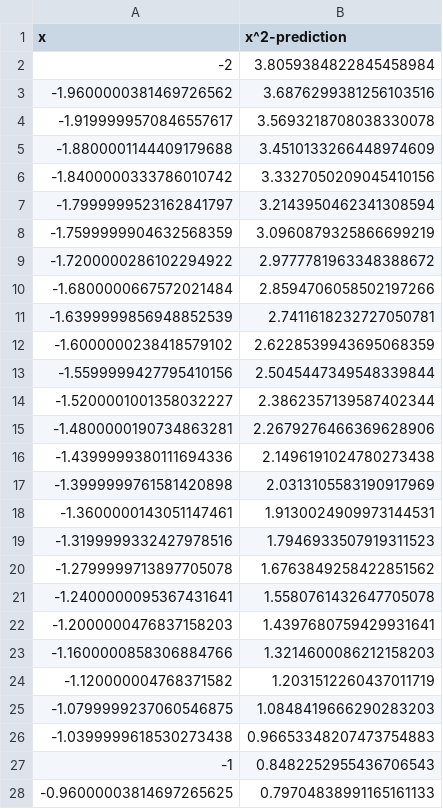
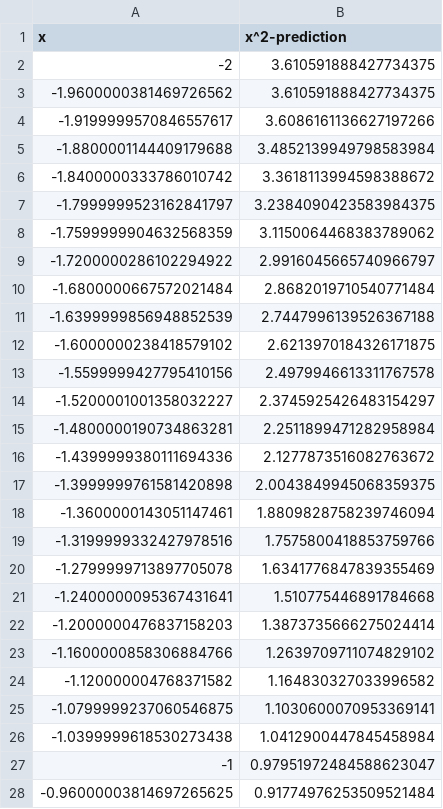
Before and after one commit to alejandrofsevilla/neural-network-approximator, a CSV file: examples/output/sqr.csv, drawn as a sheet; only a part is shown; the diff covers the shown part only.

Commit message:
update examples

```diff
--- a/examples/output/sqr.csv
+++ b/examples/output/sqr.csv
@@ -1,28 +1,28 @@
 x,x^2-prediction
--2,3.8059384822845458984
--1.9600000381469726562,3.6876299381256103516
--1.9199999570846557617,3.5693218708038330078
--1.8800001144409179688,3.4510133266448974609
--1.8400000333786010742,3.3327050209045410156
--1.7999999523162841797,3.2143950462341308594
--1.7599999904632568359,3.0960879325866699219
--1.7200000286102294922,2.9777781963348388672
--1.6800000667572021484,2.8594706058502197266
--1.6399999856948852539,2.7411618232727050781
--1.6000000238418579102,2.6228539943695068359
--1.5599999427795410156,2.5045447349548339844
--1.5200001001358032227,2.3862357139587402344
--1.4800000190734863281,2.2679276466369628906
--1.4399999380111694336,2.1496191024780273438
--1.3999999761581420898,2.0313105583190917969
--1.3600000143051147461,1.9130024909973144531
--1.3199999332427978516,1.7946933507919311523
--1.2799999713897705078,1.6763849258422851562
--1.2400000095367431641,1.5580761432647705078
--1.2000000476837158203,1.4397680759429931641
--1.1600000858306884766,1.3214600086212158203
--1.120000004768371582,1.2031512260437011719
--1.0799999237060546875,1.0848419666290283203
--1.0399999618530273438,0.96653348207473754883
--1,0.8482252955436706543
--0.96000003814697265625,0.79704838991165161133
+-2,3.610591888427734375
+-1.9600000381469726562,3.610591888427734375
+-1.9199999570846557617,3.6086161136627197266
+-1.8800001144409179688,3.4852139949798583984
+-1.8400000333786010742,3.3618113994598388672
+-1.7999999523162841797,3.2384090423583984375
+-1.7599999904632568359,3.1150064468383789062
+-1.7200000286102294922,2.9916045665740966797
+-1.6800000667572021484,2.8682019710540771484
+-1.6399999856948852539,2.7447996139526367188
+-1.6000000238418579102,2.6213970184326171875
+-1.5599999427795410156,2.4979946613311767578
+-1.5200001001358032227,2.3745925426483154297
+-1.4800000190734863281,2.2511899471282958984
+-1.4399999380111694336,2.1277873516082763672
+-1.3999999761581420898,2.0043849945068359375
+-1.3600000143051147461,1.8809828758239746094
+-1.3199999332427978516,1.7575800418853759766
+-1.2799999713897705078,1.6341776847839355469
+-1.2400000095367431641,1.510775446891784668
+-1.2000000476837158203,1.3873735666275024414
+-1.1600000858306884766,1.2639709711074829102
+-1.120000004768371582,1.164830327033996582
+-1.0799999237060546875,1.1030600070953369141
+-1.0399999618530273438,1.0412900447845458984
+-1,0.97951972484588623047
+-0.96000003814697265625,0.91774976253509521484
```
Also changed, not shown: 73 edited cells elsewhere in this file, 2 other files.
